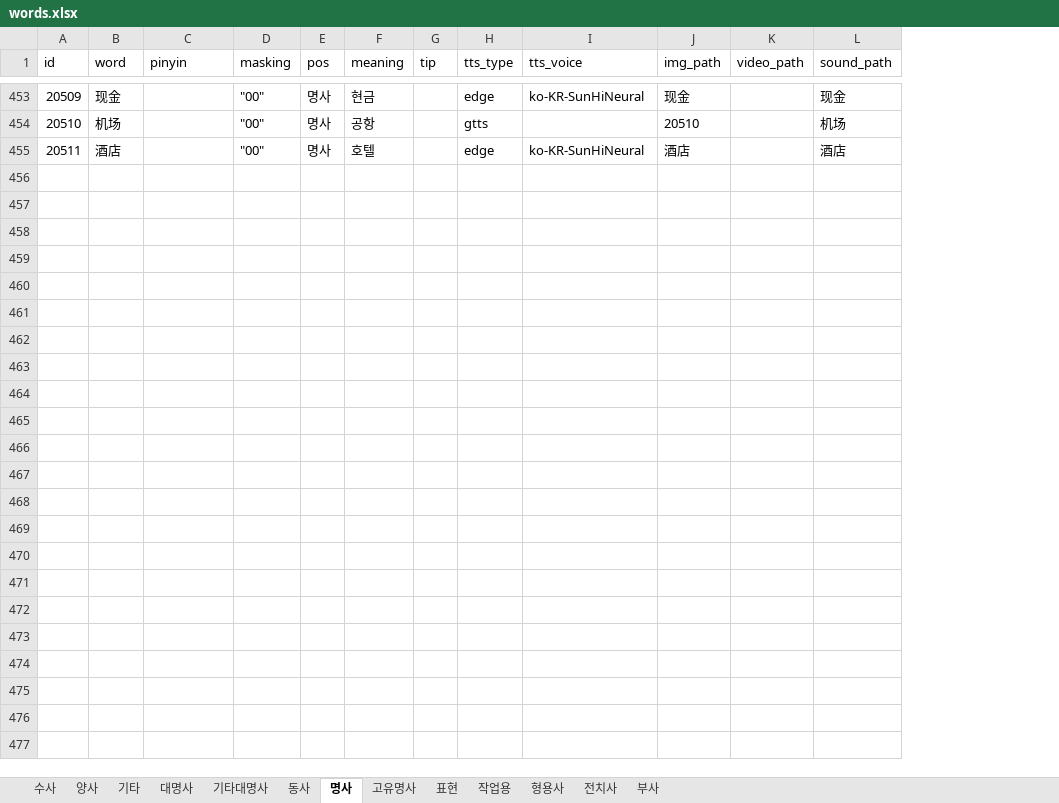
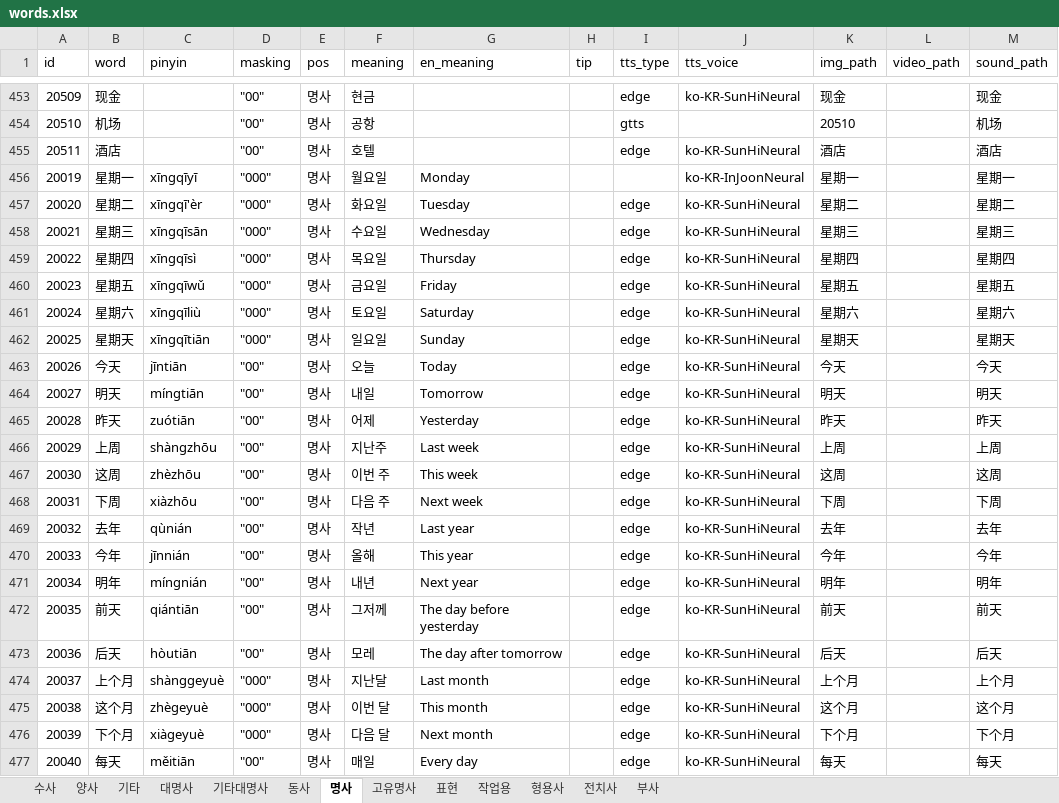
Before and after one commit to curryboy371/LVPD_Studio, an Excel workbook: resource/table/words.xlsx, sheet 명사, drawn as a sheet; only a part is shown, gaps mark what is left out; values as stored, in another font and other column widths than the file's, no borders; the diff names each change by its address in the sheet, - before the commit and + after, or states it on an @@ line.

```diff
--- a/resource/table/words.xlsx (sheet 명사)
+++ b/resource/table/words.xlsx (sheet 명사)
+column G (en_meaning), empty
+row 456: 20019 | 星期一 | xīngqīyī | "000" | 명사 | 월요일 | Monday |  |  | ko-KR-InJoonNeural | 星期一 |  | 星期一
+row 457: 20020 | 星期二 | xīngqī'èr | "000" | 명사 | 화요일 | Tuesday |  | edge | ko-KR-SunHiNeural | 星期二 |  | 星期二
+row 458: 20021 | 星期三 | xīngqīsān | "000" | 명사 | 수요일 | Wednesday |  | edge | ko-KR-SunHiNeural | 星期三 |  | 星期三
+row 459: 20022 | 星期四 | xīngqīsì | "000" | 명사 | 목요일 | Thursday |  | edge | ko-KR-SunHiNeural | 星期四 |  | 星期四
+row 460: 20023 | 星期五 | xīngqīwǔ | "000" | 명사 | 금요일 | Friday |  | edge | ko-KR-SunHiNeural | 星期五 |  | 星期五
+row 461: 20024 | 星期六 | xīngqīliù | "000" | 명사 | 토요일 | Saturday |  | edge | ko-KR-SunHiNeural | 星期六 |  | 星期六
+row 462: 20025 | 星期天 | xīngqītiān | "000" | 명사 | 일요일 | Sunday |  | edge | ko-KR-SunHiNeural | 星期天 |  | 星期天
+row 463: 20026 | 今天 | jīntiān | "00" | 명사 | 오늘 | Today |  | edge | ko-KR-SunHiNeural | 今天 |  | 今天
+row 464: 20027 | 明天 | míngtiān | "00" | 명사 | 내일 | Tomorrow |  | edge | ko-KR-SunHiNeural | 明天 |  | 明天
+row 465: 20028 | 昨天 | zuótiān | "00" | 명사 | 어제 | Yesterday |  | edge | ko-KR-SunHiNeural | 昨天 |  | 昨天
+row 466: 20029 | 上周 | shàngzhōu | "00" | 명사 | 지난주 | Last week |  | edge | ko-KR-SunHiNeural | 上周 |  | 上周
+row 467: 20030 | 这周 | zhèzhōu | "00" | 명사 | 이번 주 | This week |  | edge | ko-KR-SunHiNeural | 这周 |  | 这周
+row 468: 20031 | 下周 | xiàzhōu | "00" | 명사 | 다음 주 | Next week |  | edge | ko-KR-SunHiNeural | 下周 |  | 下周
+row 469: 20032 | 去年 | qùnián | "00" | 명사 | 작년 | Last year |  | edge | ko-KR-SunHiNeural | 去年 |  | 去年
+row 470: 20033 | 今年 | jīnnián | "00" | 명사 | 올해 | This year |  | edge | ko-KR-SunHiNeural | 今年 |  | 今年
+row 471: 20034 | 明年 | míngnián | "00" | 명사 | 내년 | Next year |  | edge | ko-KR-SunHiNeural | 明年 |  | 明年
+row 472: 20035 | 前天 | qiántiān | "00" | 명사 | 그저께 | The day before yesterday |  | edge | ko-KR-SunHiNeural | 前天 |  | 前天
+row 473: 20036 | 后天 | hòutiān | "00" | 명사 | 모레 | The day after tomorrow |  | edge | ko-KR-SunHiNeural | 后天 |  | 后天
+row 474: 20037 | 上个月 | shànggeyuè | "000" | 명사 | 지난달 | Last month |  | edge | ko-KR-SunHiNeural | 上个月 |  | 上个月
+row 475: 20038 | 这个月 | zhègeyuè | "000" | 명사 | 이번 달 | This month |  | edge | ko-KR-SunHiNeural | 这个月 |  | 这个月
+row 476: 20039 | 下个月 | xiàgeyuè | "000" | 명사 | 다음 달 | Next month |  | edge | ko-KR-SunHiNeural | 下个月 |  | 下个月
+row 477: 20040 | 每天 | měitiān | "00" | 명사 | 매일 | Every day |  | edge | ko-KR-SunHiNeural | 每天 |  | 每天
```
Also changed, not shown: sheet 전치사, sheet 부사, sheet 기타, sheet 표현, sheet 양사, sheet 대명사, 6 more sheets, 41 other files.
